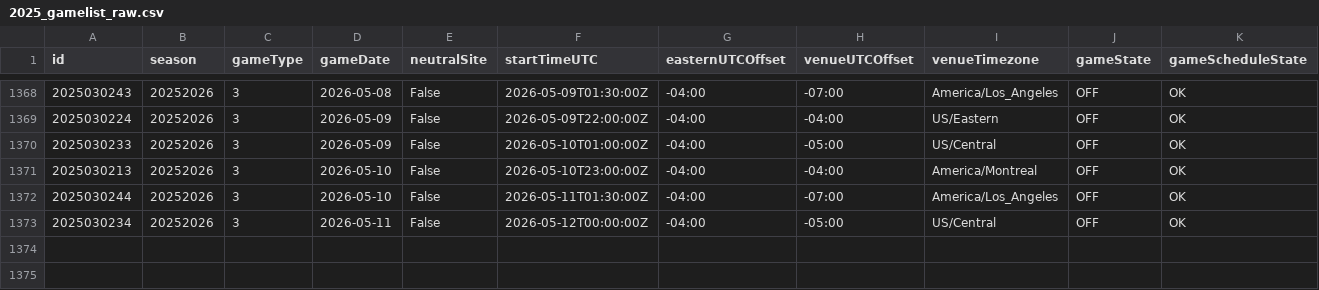
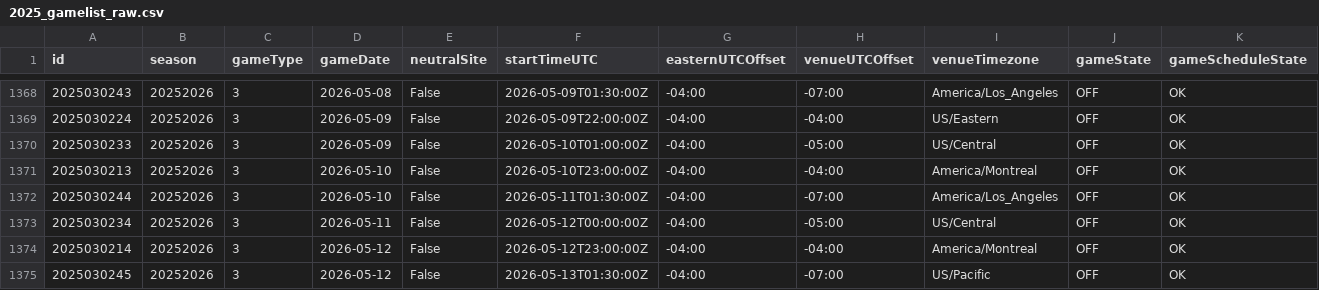
Before and after one commit to justinjjlee/NHL-Analytics, a CSV file: latest/box/2025_gamelist_raw.csv, drawn as a sheet; only a part is shown, gaps mark what is left out; rows hold the shown columns only; the diff names each change by its address in the sheet, - before the commit and + after, or states it on an @@ line.

```diff
--- a/latest/box/2025_gamelist_raw.csv
+++ b/latest/box/2025_gamelist_raw.csv
+row 1374: 2025030214 | 20252026 | 3 | 2026-05-12 | False | 2026-05-12T23:00:00Z | -04:00 | -04:00 | America/Montreal | OFF | OK
+row 1375: 2025030245 | 20252026 | 3 | 2026-05-12 | False | 2026-05-13T01:30:00Z | -04:00 | -07:00 | US/Pacific | OFF | OK
```
Also changed, not shown: latest/box/2025_box_gameStats.csv, latest/box/2025_box_player.csv, 6 other files.
